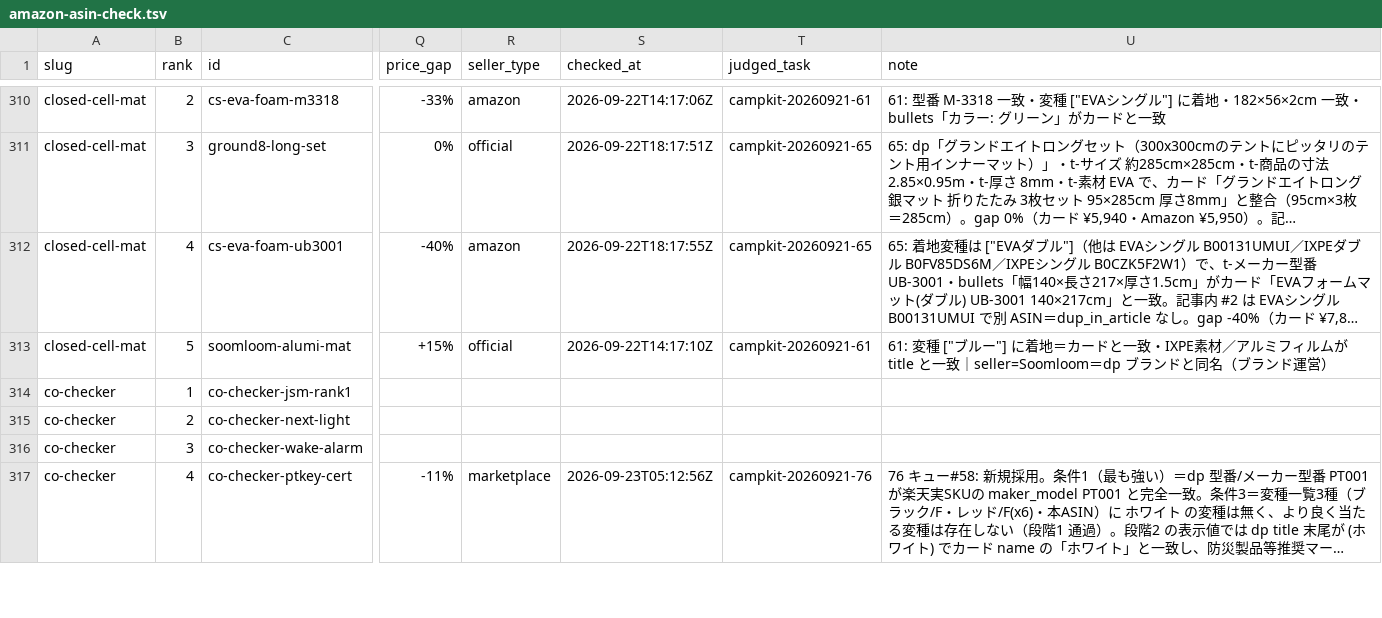
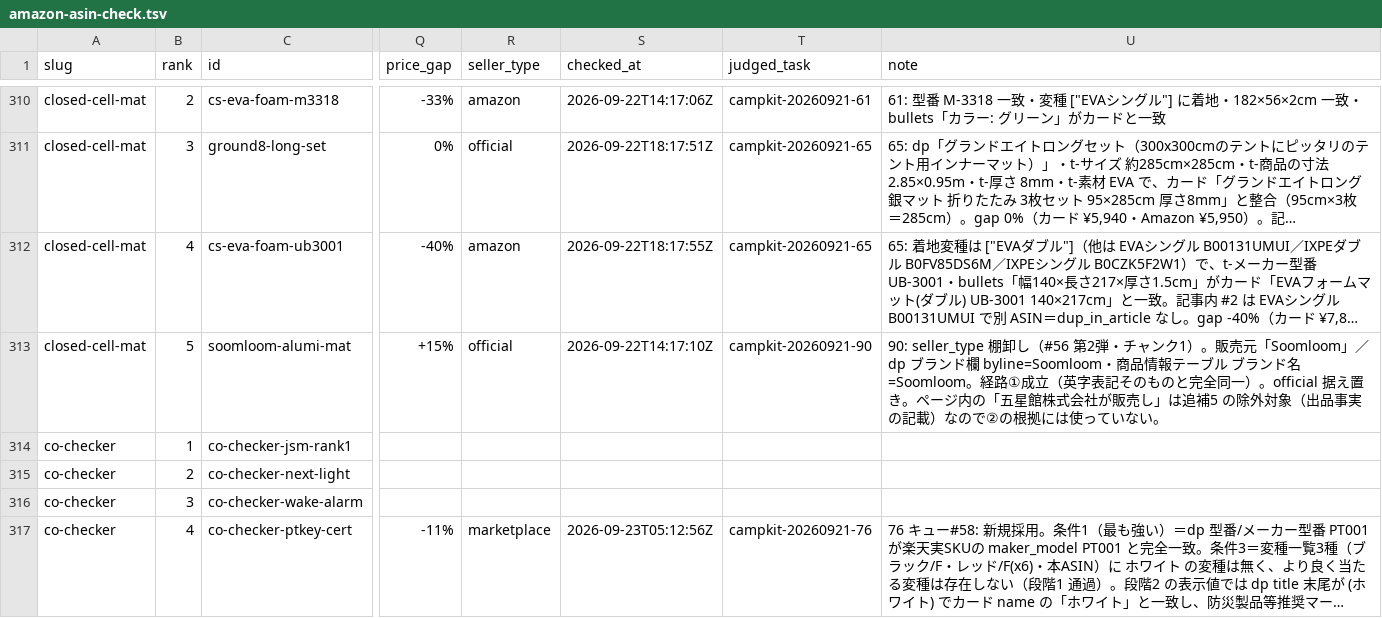
Before and after one commit to tanoue-boop/camp-kit-guide, a TSV file: _file/amazon-asin-check.tsv, drawn as a sheet; only a part is shown, gaps mark what is left out; long unchanged cells end in …; the diff covers the shown part only; the diff names each change by its address in the sheet, - before the commit and + after, or states it on an @@ line.

Commit message:
fix: キュー#56 90 チャンク1 seller_type棚卸し23行＋§A backlog 2行（campkit-20260921-90）

```diff
--- a/_file/amazon-asin-check.tsv
+++ b/_file/amazon-asin-check.tsv
-T313 (judged_task): campkit-20260921-61
+T313 (judged_task): campkit-20260921-90
-U313 (note): 61: 変種 ["ブルー"] に着地＝カードと一致・IXPE素材／アルミフィルムが title と一致｜seller=Soomloom＝dp ブランドと同名（ブランド運営）
+U313 (note): 90: seller_type 棚卸し（#56 第2弾・チャンク1）。販売元「Soomloom」／dp ブランド欄 byline=Soomloom・商品情報テーブル ブランド名=Soomloom。経路①成立（英字表記そのものと完全同一）。official 据え置き。ページ内の「五星館株式会社が販売し」は追補5 の除外対象（出品事実の記載）なので②の根拠には使っていない。
```
Also changed, not shown: 52 edited cells elsewhere in this file, _file/article-fix-backlog.tsv, 1 other file.
